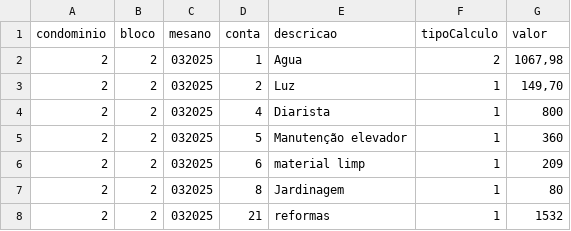
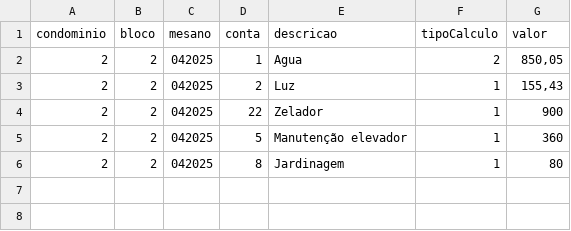
Before and after one commit to Fabiojoao02/sistemas-condominio-mysql, a CSV file: airflow-condominio/expurgos/cargas_mov.csv, drawn as a sheet.

```diff
--- a/airflow-condominio/expurgos/cargas_mov.csv
+++ b/airflow-condominio/expurgos/cargas_mov.csv
@@ -1,8 +1,6 @@
 condominio;bloco;mesano;conta;descricao;tipoCalculo;valor
-2;2;032025;1;Agua;2;1067,98
-2;2;032025;2;Luz;1;149,70
-2;2;032025;4;Diarista;1;800
-2;2;032025;5;Manutenção elevador;1;360
-2;2;032025;6;material limp;1;209
-2;2;032025;8;Jardinagem;1;80
-2;2;032025;21;reformas;1;1532
+2;2;042025;1;Agua;2;850,05
+2;2;042025;2;Luz;1;155,43
+2;2;042025;22;Zelador;1;900
+2;2;042025;5;Manutenção elevador;1;360
+2;2;042025;8;Jardinagem;1;80
```
Also changed, not shown: airflow-condominio/expurgos/cargas_lei.csv, 12 other files.
